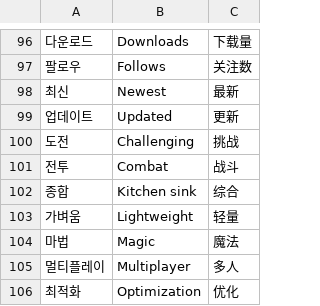
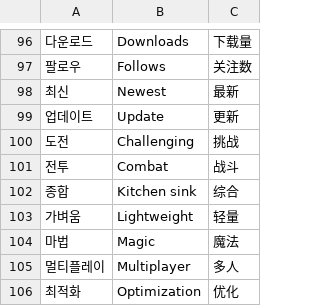
Before and after one commit to rlaxodbs1723-prog/mc-server-manager, a TSV file: build-tools/i18n/t3.tsv, drawn as a sheet; only a part is shown, gaps mark what is left out; the diff names each change by its address in the sheet, - before the commit and + after, or states it on an @@ line.

```diff
--- a/build-tools/i18n/t3.tsv
+++ b/build-tools/i18n/t3.tsv
-B99: Updated
+B99: Update
```
Also changed, not shown: build-tools/i18n/t7.tsv, 8 other files.
